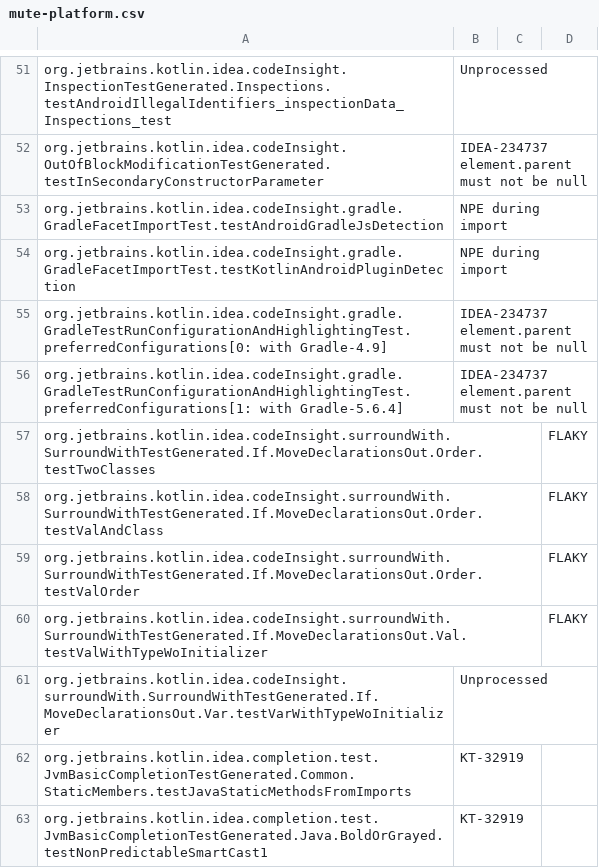
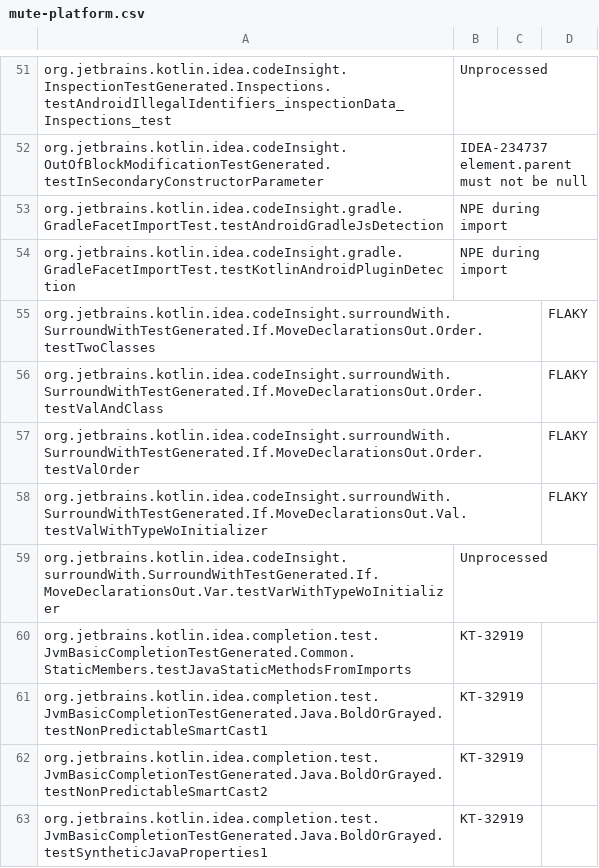
Before and after one commit to consulo/consulo-kotlin, a CSV file: test-framework/mute-platform.csv, drawn as a sheet; only a part is shown, gaps mark what is left out; the shorter side is filled out with more unchanged rows; the diff names each change by its address in the sheet, - before the commit and + after, or states it on an @@ line.

Commit message:
Unmute GradleTestRunConfigurationAndHighlightingTest.preferredConfigurations()
GitOrigin-RevId: 99d061ab5edc0cf256d12488774a93ded90aa0f8

```diff
--- a/test-framework/mute-platform.csv
+++ b/test-framework/mute-platform.csv
-row 55: org.jetbrains.kotlin.idea.codeInsight.gradle.GradleTestRunConfigurationAndHighlightingTest.preferredConfigurations[0: with Gradle-4.9] | IDEA-234737 element.parent must not be null
-row 56: org.jetbrains.kotlin.idea.codeInsight.gradle.GradleTestRunConfigurationAndHighlightingTest.preferredConfigurations[1: with Gradle-5.6.4] | IDEA-234737 element.parent must not be null
```
